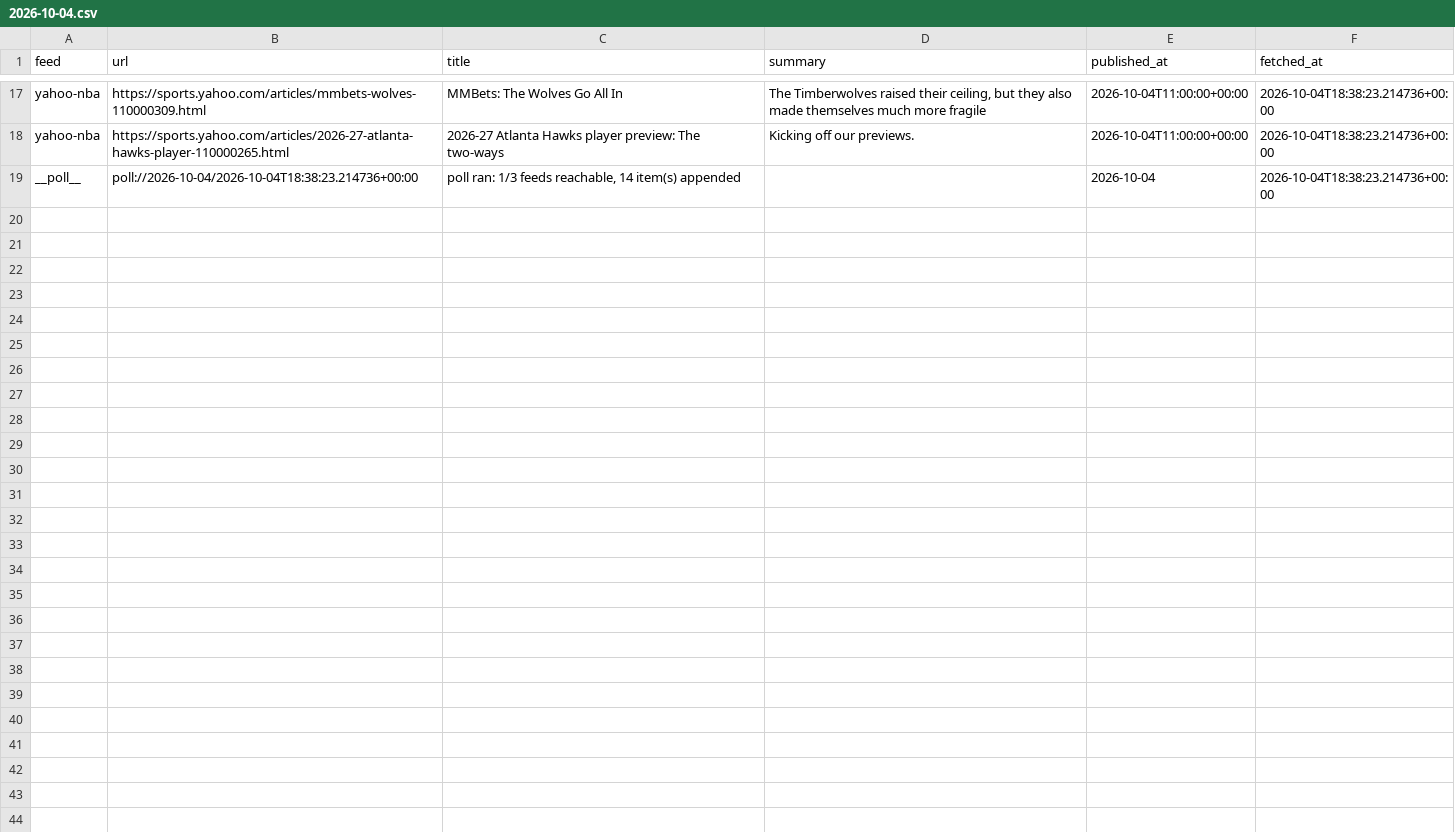
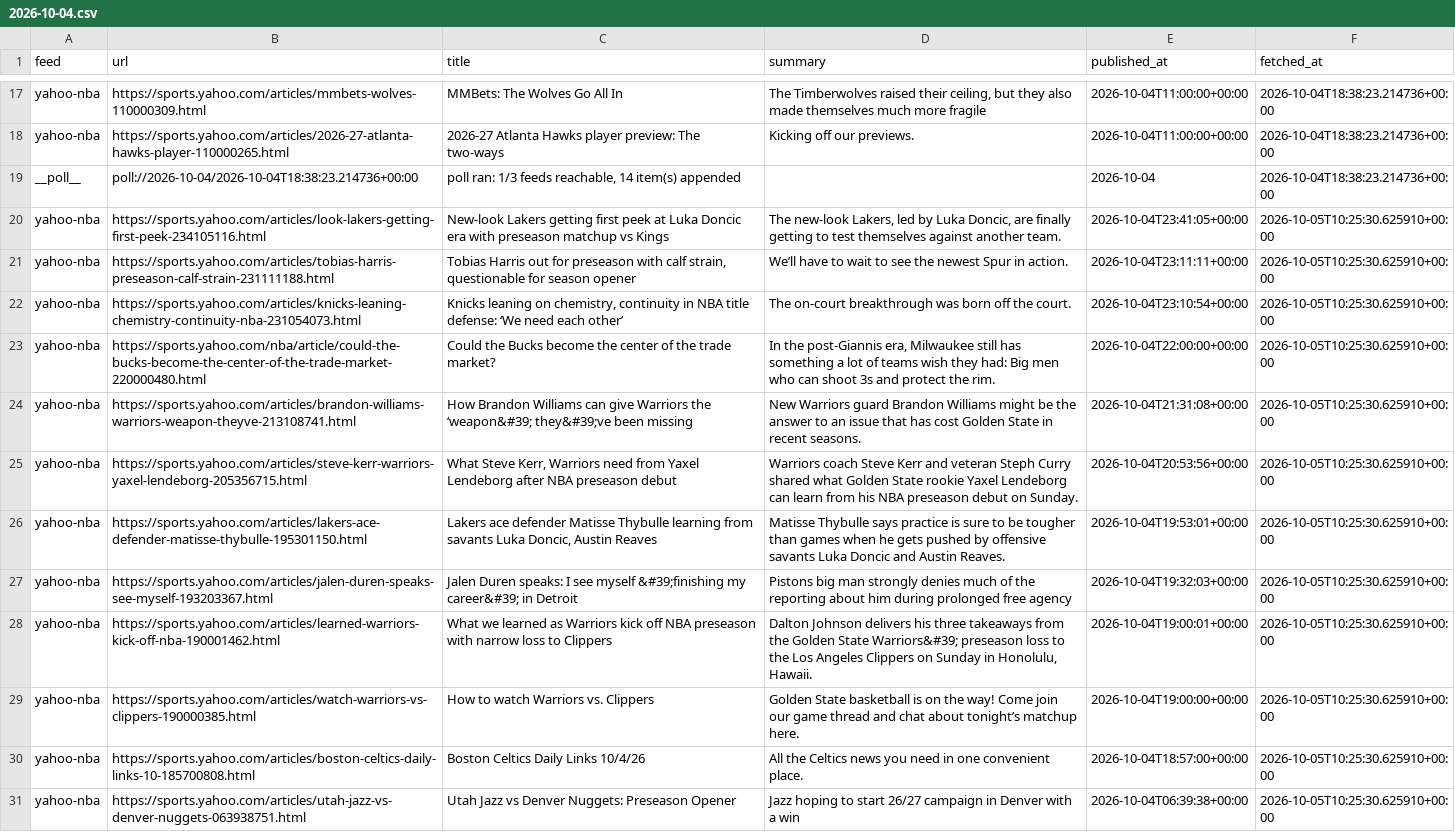
Before and after one commit to calvingtf/Mico-NBA, a CSV file: archive/rss/2026-10-04.csv, drawn as a sheet; only a part is shown, gaps mark what is left out; the diff names each change by its address in the sheet, - before the commit and + after, or states it on an @@ line.

```diff
--- a/archive/rss/2026-10-04.csv
+++ b/archive/rss/2026-10-04.csv
+row 20: yahoo-nba | https://sports.yahoo.com/articles/look-lakers-getting-first-peek-234105116.html | New-look Lakers getting first peek at Luka Doncic era with preseason matchup vs Kings | The new-look Lakers, led by Luka Doncic, are finally getting to test themselves against another team. | 2026-10-04T23:41:05+00:00 | 2026-10-05T10:25:30.625910+00:00
+row 21: yahoo-nba | https://sports.yahoo.com/articles/tobias-harris-preseason-calf-strain-231111188.html | Tobias Harris out for preseason with calf strain, questionable for season opener | We’ll have to wait to see the newest Spur in action. | 2026-10-04T23:11:11+00:00 | 2026-10-05T10:25:30.625910+00:00
+row 22: yahoo-nba | https://sports.yahoo.com/articles/knicks-leaning-chemistry-continuity-nba-231054073.html | Knicks leaning on chemistry, continuity in NBA title defense: ‘We need each other’ | The on-court breakthrough was born off the court. | 2026-10-04T23:10:54+00:00 | 2026-10-05T10:25:30.625910+00:00
+row 23: yahoo-nba | https://sports.yahoo.com/nba/article/could-the-bucks-become-the-center-of-the-trade-market-220000480.html | Could the Bucks become the center of the trade market? | In the post-Giannis era, Milwaukee still has something a lot of teams wish they had: Big men who can shoot 3s and protect the rim. | 2026-10-04T22:00:00+00:00 | 2026-10-05T10:25:30.625910+00:00
+row 24: yahoo-nba | https://sports.yahoo.com/articles/brandon-williams-warriors-weapon-theyve-213108741.html | How Brandon Williams can give Warriors the ‘weapon&#39; they&#39;ve been missing | New Warriors guard Brandon Williams might be the answer to an issue that has cost Golden State in recent seasons. | 2026-10-04T21:31:08+00:00 | 2026-10-05T10:25:30.625910+00:00
+row 25: yahoo-nba | https://sports.yahoo.com/articles/steve-kerr-warriors-yaxel-lendeborg-205356715.html | What Steve Kerr, Warriors need from Yaxel Lendeborg after NBA preseason debut | Warriors coach Steve Kerr and veteran Steph Curry shared what Golden State rookie Yaxel Lendeborg can learn from his NBA preseason debut on Sunday. | 2026-10-04T20:53:56+00:00 | 2026-10-05T10:25:30.625910+00:00
+row 26: yahoo-nba | https://sports.yahoo.com/articles/lakers-ace-defender-matisse-thybulle-195301150.html | Lakers ace defender Matisse Thybulle learning from savants Luka Doncic, Austin Reaves | Matisse Thybulle says practice is sure to be tougher than games when he gets pushed by offensive savants Luka Doncic and Austin Reaves. | 2026-10-04T19:53:01+00:00 | 2026-10-05T10:25:30.625910+00:00
+row 27: yahoo-nba | https://sports.yahoo.com/articles/jalen-duren-speaks-see-myself-193203367.html | Jalen Duren speaks: I see myself &#39;finishing my career&#39; in Detroit | Pistons big man strongly denies much of the reporting about him during prolonged free agency | 2026-10-04T19:32:03+00:00 | 2026-10-05T10:25:30.625910+00:00
+row 28: yahoo-nba | https://sports.yahoo.com/articles/learned-warriors-kick-off-nba-190001462.html | What we learned as Warriors kick off NBA preseason with narrow loss to Clippers | Dalton Johnson delivers his three takeaways from the Golden State Warriors&#39; preseason loss to the Los Angeles Clippers on Sunday in Honolulu, Hawaii. | 2026-10-04T19:00:01+00:00 | 2026-10-05T10:25:30.625910+00:00
+row 29: yahoo-nba | https://sports.yahoo.com/articles/watch-warriors-vs-clippers-190000385.html | How to watch Warriors vs. Clippers | Golden State basketball is on the way! Come join our game thread and chat about tonight’s matchup here. | 2026-10-04T19:00:00+00:00 | 2026-10-05T10:25:30.625910+00:00
+row 30: yahoo-nba | https://sports.yahoo.com/articles/boston-celtics-daily-links-10-185700808.html | Boston Celtics Daily Links 10/4/26 | All the Celtics news you need in one convenient place. | 2026-10-04T18:57:00+00:00 | 2026-10-05T10:25:30.625910+00:00
+row 31: yahoo-nba | https://sports.yahoo.com/articles/utah-jazz-vs-denver-nuggets-063938751.html | Utah Jazz vs Denver Nuggets: Preseason Opener | Jazz hoping to start 26/27 campaign in Denver with a win | 2026-10-04T06:39:38+00:00 | 2026-10-05T10:25:30.625910+00:00
```
Also changed, not shown: 1 other file.
